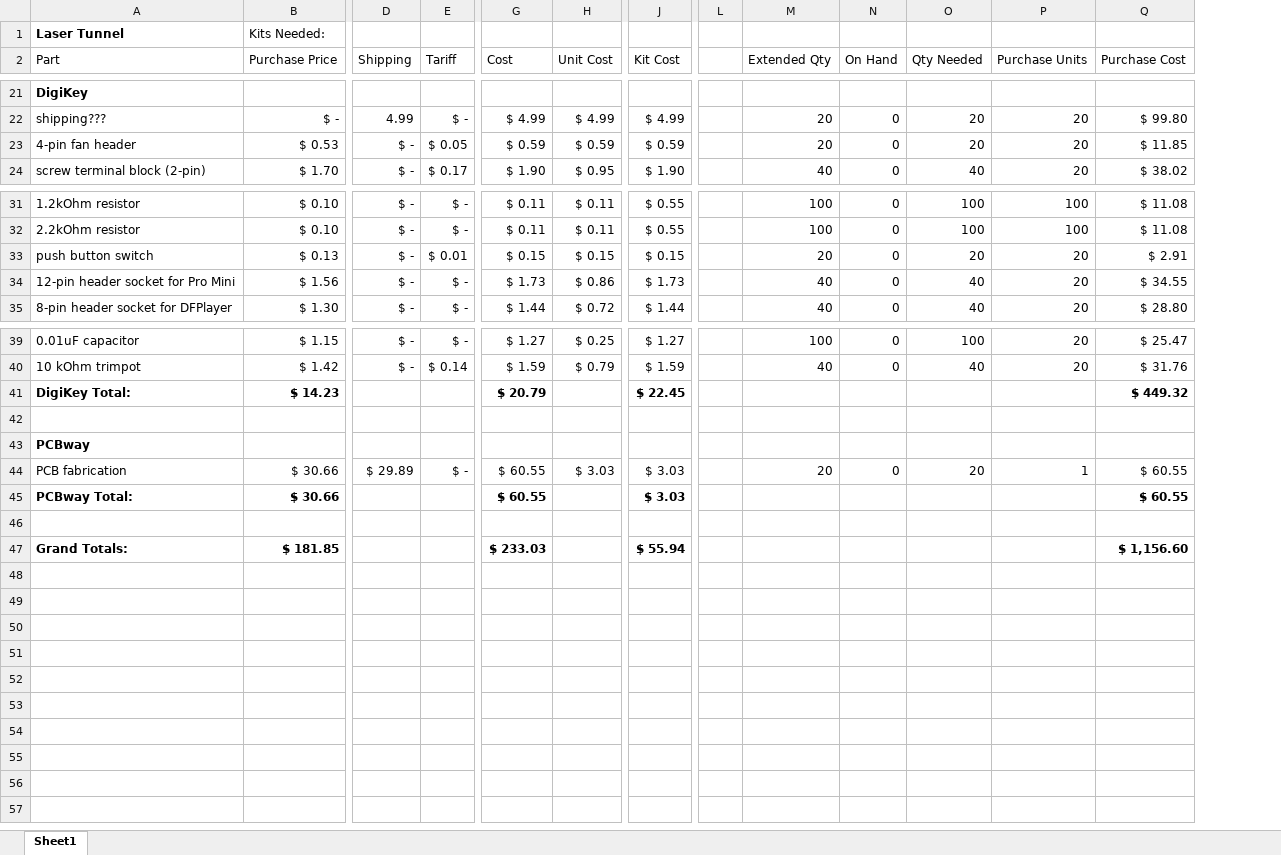
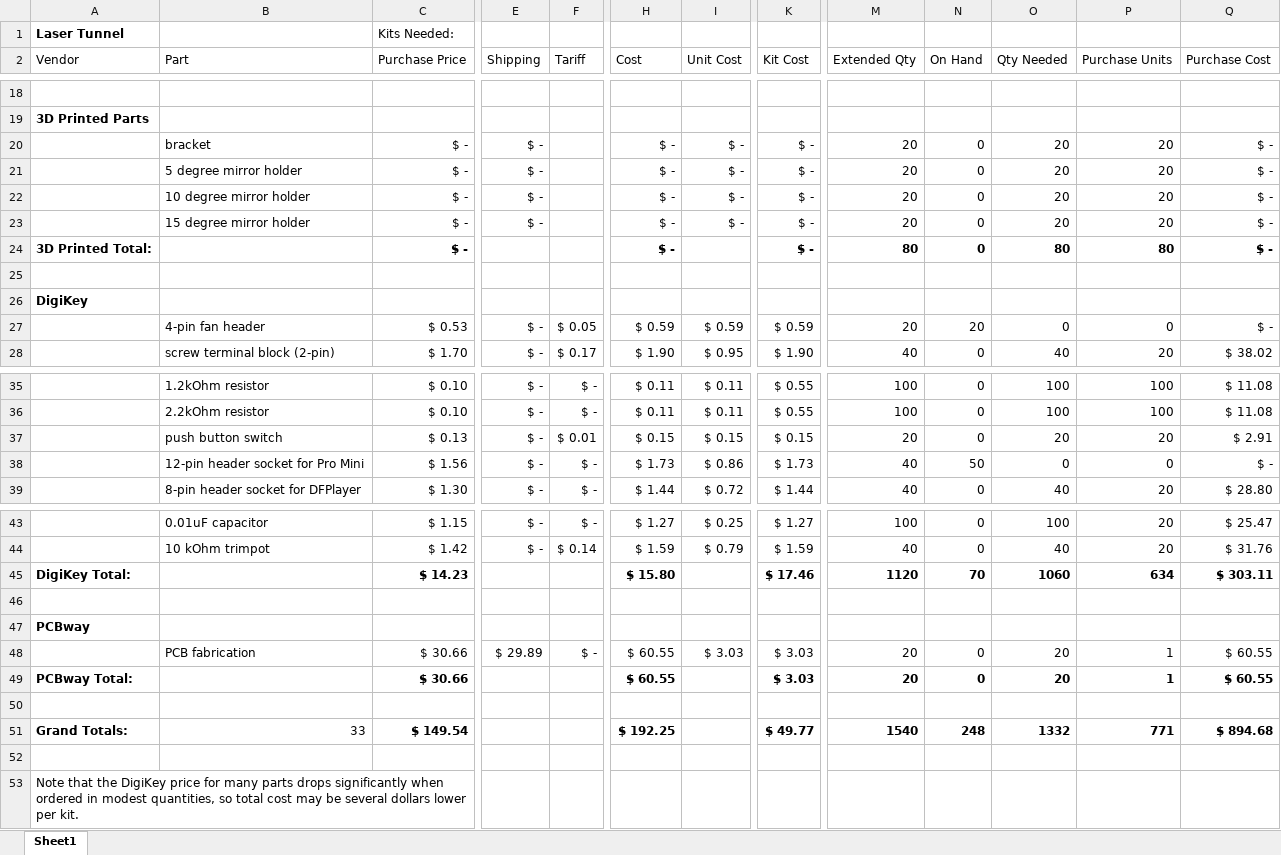
Before and after one commit to aidtopia/laser_tunnel, an Excel workbook: parts/bill_of_materials.xlsx, sheet Sheet1, drawn as a sheet; only a part is shown, gaps mark what is left out; values as stored, in another font and other column widths than the file's, no borders; removed rows and columns are numbered as before the commit, all else as after; rows hold the shown columns only; the diff covers the shown part only; the diff names each change by its address in the sheet, - before the commit and + after, or states it on an @@ line.

```diff
--- a/parts/bill_of_materials.xlsx (sheet Sheet1)
+++ b/parts/bill_of_materials.xlsx (sheet Sheet1)
+column A (Vendor), row 1: Laser Tunnel; rows 47-49: PCBway |  | PCBway Total:
-column L, empty
-B1 (Part): Laser Tunnel
+B1 (Part): (empty)
-row 18: DigiKey
+row 18: (empty)
+row 19: 3D Printed Parts
+row 20:  | bracket | $ - | $ - |  | $ - | $ - | $ - | 20 | 0 | 20 | 20 | $ -
-B21 (Part): shipping???
+B21 (Part): 5 degree mirror holder
-E21 (Shipping): 4.99
+E21 (Shipping): $ -
-F21 (Tariff): $ -
+F21 (Tariff): (empty)
-H21 (Cost): $ 4.99
+H21 (Cost): $ -
-I21 (Unit Cost): $ 4.99
+I21 (Unit Cost): $ -
-K21 (Kit Cost): $ 4.99
+K21 (Kit Cost): $ -
-Q21 (Purchase Cost): $ 99.80
+Q21 (Purchase Cost): $ -
+row 22:  | 10 degree mirror holder | $ - | $ - |  | $ - | $ - | $ - | 20 | 0 | 20 | 20 | $ -
+row 23:  | 15 degree mirror holder | $ - | $ - |  | $ - | $ - | $ - | 20 | 0 | 20 | 20 | $ -
+row 24: 3D Printed Total: |  | $ - |  |  | $ - |  | $ - | 80 | 0 | 80 | 80 | $ -
+row 25: (empty)
+row 26: DigiKey
-N27 (On Hand): 0
+N27 (On Hand): 20
-O27 (Qty Needed): 20
+O27 (Qty Needed): 0
-P27 (Purchase Units): 20
+P27 (Purchase Units): 0
-Q27 (Purchase Cost): $ 11.85
+Q27 (Purchase Cost): $ -
-N38 (On Hand): 0
+N38 (On Hand): 50
-O38 (Qty Needed): 40
+O38 (Qty Needed): 0
-P38 (Purchase Units): 20
+P38 (Purchase Units): 0
-Q38 (Purchase Cost): $ 34.55
+Q38 (Purchase Cost): $ -
-row 41: DigiKey Total: | $ 14.23 |  |  | $ 20.79 |  | $ 22.45 |  |  |  |  |  | $ 449.32
+row 45: DigiKey Total: |  | $ 14.23 |  |  | $ 15.80 |  | $ 17.46 | 1120 | 70 | 1060 | 634 | $ 303.11
-B47 (Part): PCBway
+B47 (Part): (empty)
-B49 (Part): PCBway Total:
+B49 (Part): (empty)
-M49 (Extended Qty): (empty)
+M49 (Extended Qty): 20
-N49 (On Hand): (empty)
+N49 (On Hand): 0
-O49 (Qty Needed): (empty)
+O49 (Qty Needed): 20
-P49 (Purchase Units): (empty)
+P49 (Purchase Units): 1
+row 51: Grand Totals: | 33 | $ 149.54 |  |  | $ 192.25 |  | $ 49.77 | 1540 | 248 | 1332 | 771 | $ 894.68
-row 52: Grand Totals: | $ 181.85 |  |  | $ 233.03 |  | $ 55.94 |  |  |  |  |  | $ 1,156.60
+row 52: (empty)
+row 53: Note that the DigiKey price for many parts drops significantly when ordered in modest quantities, so total cost may be several dollars lower per kit.
```
Also changed, not shown: 3 added rows, 6 removed rows and 28 edited cells elsewhere in this sheet, formulas that keep their value.
